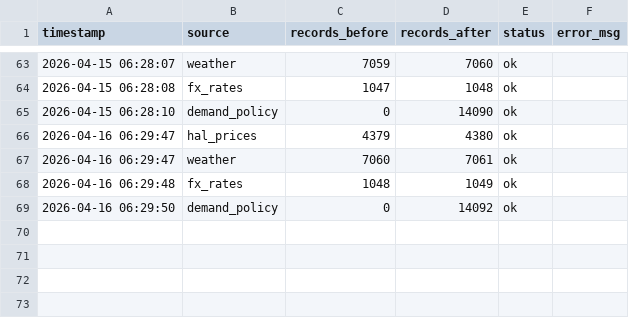
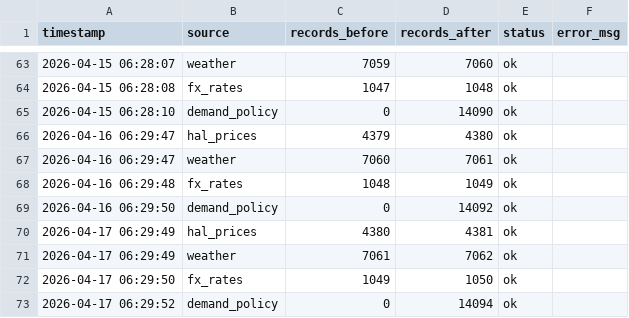
Before and after one commit to susarlar/orangepricecalculatorquantic, a CSV file: data/processed/refresh_log.csv, drawn as a sheet; only a part is shown, gaps mark what is left out; the diff names each change by its address in the sheet, - before the commit and + after, or states it on an @@ line.

```diff
--- a/data/processed/refresh_log.csv
+++ b/data/processed/refresh_log.csv
+row 70: 2026-04-17 06:29:49 | hal_prices | 4380 | 4381 | ok
+row 71: 2026-04-17 06:29:49 | weather | 7061 | 7062 | ok
+row 72: 2026-04-17 06:29:50 | fx_rates | 1049 | 1050 | ok
+row 73: 2026-04-17 06:29:52 | demand_policy | 0 | 14094 | ok
```
Also changed, not shown: data/processed/prediction_history.csv, data/raw/demand_features.csv, 8 other files.
